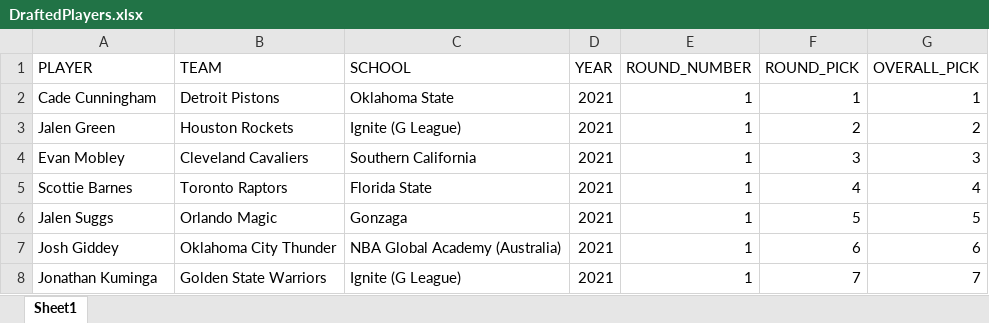
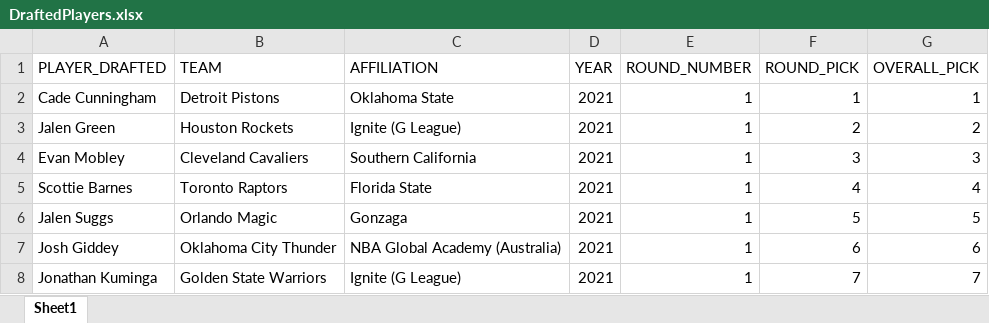
Before and after one commit to NBAProject/DSP_11, an Excel workbook: DraftedPlayers.xlsx, sheet Sheet1, drawn as a sheet; only a part is shown; values as stored, in another font and other column widths than the file's, no borders; the diff names each change by its address in the sheet, - before the commit and + after, or states it on an @@ line.

Commit message:
Add files via upload

```diff
--- a/DraftedPlayers.xlsx (sheet Sheet1)
+++ b/DraftedPlayers.xlsx (sheet Sheet1)
-A1: PLAYER
+A1: PLAYER_DRAFTED
-C1: SCHOOL
+C1: AFFILIATION
```
